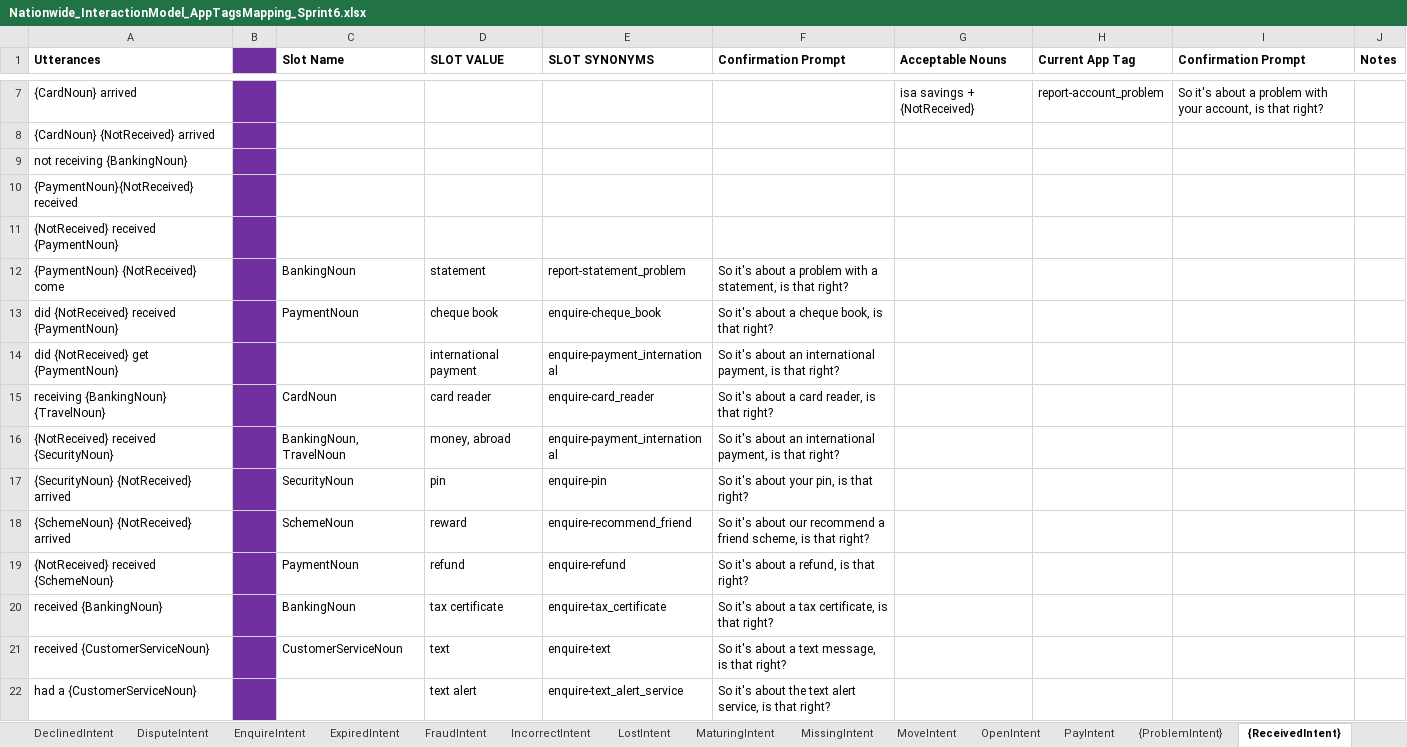
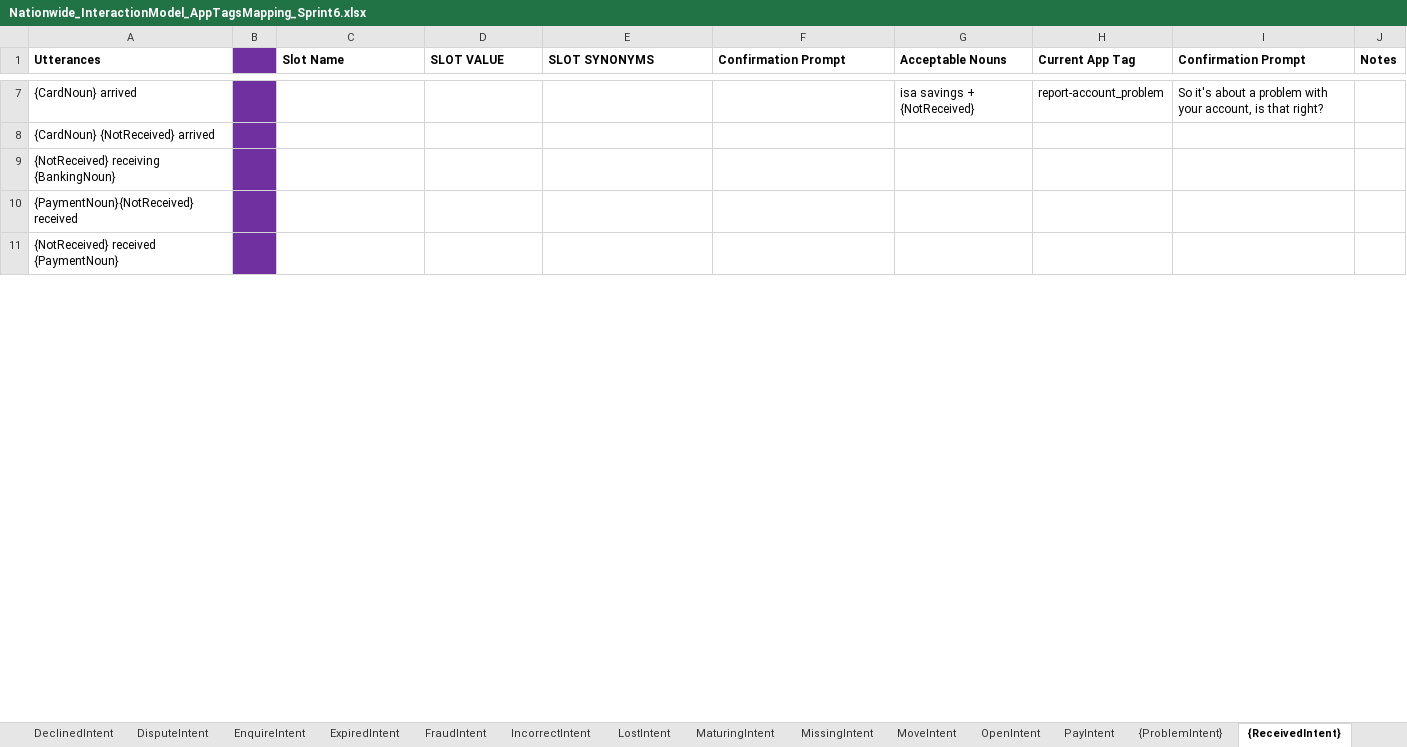
Before and after one commit to igareskisf/utterance-parser, an Excel workbook: data/Nationwide_InteractionModel_AppTagsMapping_Sprint6.xlsx, sheet {ReceivedIntent}, drawn as a sheet; only a part is shown, gaps mark what is left out; values as stored, in another font and other column widths than the file's, no borders; removed rows and columns are numbered as before the commit, all else as after; the diff covers the shown part only; the diff names each change by its address in the sheet, - before the commit and + after, or states it on an @@ line.

```diff
--- a/data/Nationwide_InteractionModel_AppTagsMapping_Sprint6.xlsx (sheet {ReceivedIntent})
+++ b/data/Nationwide_InteractionModel_AppTagsMapping_Sprint6.xlsx (sheet {ReceivedIntent})
-A9 (Utterances): not receiving {BankingNoun}
+A9 (Utterances): {NotReceived} receiving {BankingNoun}
-row 12: {PaymentNoun} {NotReceived} come |  | BankingNoun | statement | report-statement_problem | So it's about a problem with a statement, is that right?
-row 13: did {NotReceived} received {PaymentNoun} |  | PaymentNoun | cheque book | enquire-cheque_book | So it's about a cheque book, is that right?
-row 14: did {NotReceived} get {PaymentNoun} |  |  | international payment | enquire-payment_international | So it's about an international payment, is that right?
-row 15: receiving {BankingNoun} {TravelNoun} |  | CardNoun | card reader | enquire-card_reader | So it's about a card reader, is that right?
-row 16: {NotReceived} received {SecurityNoun} |  | BankingNoun, TravelNoun | money, abroad | enquire-payment_international | So it's about an international payment, is that right?
-row 17: {SecurityNoun} {NotReceived} arrived |  | SecurityNoun | pin | enquire-pin | So it's about your pin, is that right?
-row 18: {SchemeNoun} {NotReceived} arrived |  | SchemeNoun | reward | enquire-recommend_friend | So it's about our recommend a friend scheme, is that right?
-row 19: {NotReceived} received {SchemeNoun} |  | PaymentNoun | refund | enquire-refund | So it's about a refund, is that right?
-row 20: received {BankingNoun} |  | BankingNoun | tax certificate | enquire-tax_certificate | So it's about a tax certificate, is that right?
-row 21: received {CustomerServiceNoun} |  | CustomerServiceNoun | text | enquire-text | So it's about a text message, is that right?
-row 22: had a {CustomerServiceNoun} |  |  | text alert | enquire-text_alert_service | So it's about the text alert service, is that right?
```
Also changed, not shown: 12 added rows, 1 removed row and cell formats elsewhere in this sheet, sheet EnquireIntent, sheet Version Control, sheet IncorrectIntent, sheet LostIntent, sheet MissingIntent, sheet CancellingIntent, 16 more sheets, tf-helper/source/Nationwide_InteractionModel_AppTagsMapping_Sprint6.xlsx, 4 other files.
